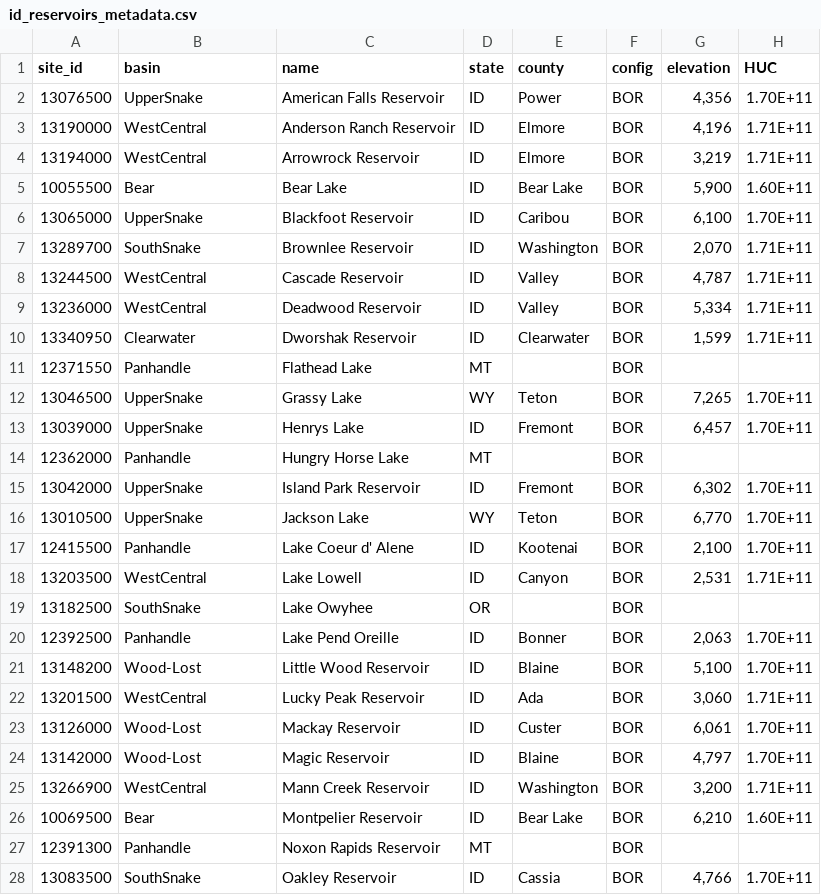
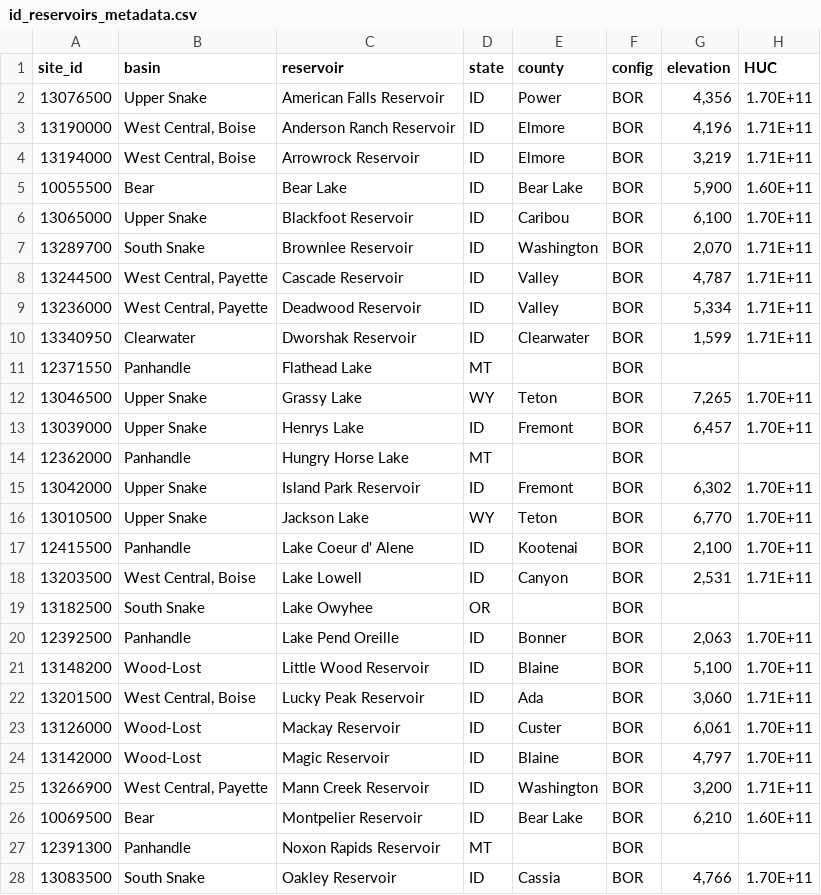
Before and after one commit to nrcs-idaho-snow-survey/static_files, a CSV file: id_reservoirs_metadata.csv, drawn as a sheet; only a part is shown; the diff covers the shown part only.

Commit message:
Make basins column a list, add a few fields

```diff
--- a/id_reservoirs_metadata.csv
+++ b/id_reservoirs_metadata.csv
@@ -1,28 +1,28 @@
-site_id,basin,name,state,county,config,elevation,HUC
-13076500,UpperSnake,American Falls Reservoir,ID,Power,BOR,"4,356",1.70E+11
-13190000,WestCentral,Anderson Ranch Reservoir,ID,Elmore,BOR,"4,196",1.71E+11
-13194000,WestCentral,Arrowrock Reservoir,ID,Elmore,BOR,"3,219",1.71E+11
+site_id,basin,reservoir,state,county,config,elevation,HUC
+13076500,Upper Snake,American Falls Reservoir,ID,Power,BOR,"4,356",1.70E+11
+13190000,"West Central, Boise",Anderson Ranch Reservoir,ID,Elmore,BOR,"4,196",1.71E+11
+13194000,"West Central, Boise",Arrowrock Reservoir,ID,Elmore,BOR,"3,219",1.71E+11
 10055500,Bear,Bear Lake,ID,Bear Lake,BOR,"5,900",1.60E+11
-13065000,UpperSnake,Blackfoot Reservoir,ID,Caribou,BOR,"6,100",1.70E+11
-13289700,SouthSnake,Brownlee Reservoir,ID,Washington,BOR,"2,070",1.71E+11
-13244500,WestCentral,Cascade Reservoir,ID,Valley,BOR,"4,787",1.71E+11
-13236000,WestCentral,Deadwood Reservoir,ID,Valley,BOR,"5,334",1.71E+11
+13065000,Upper Snake,Blackfoot Reservoir,ID,Caribou,BOR,"6,100",1.70E+11
+13289700,South Snake,Brownlee Reservoir,ID,Washington,BOR,"2,070",1.71E+11
+13244500,"West Central, Payette",Cascade Reservoir,ID,Valley,BOR,"4,787",1.71E+11
+13236000,"West Central, Payette",Deadwood Reservoir,ID,Valley,BOR,"5,334",1.71E+11
 13340950,Clearwater,Dworshak Reservoir,ID,Clearwater,BOR,"1,599",1.71E+11
 12371550,Panhandle,Flathead Lake,MT,,BOR,,
-13046500,UpperSnake,Grassy Lake,WY,Teton,BOR,"7,265",1.70E+11
-13039000,UpperSnake,Henrys Lake,ID,Fremont,BOR,"6,457",1.70E+11
+13046500,Upper Snake,Grassy Lake,WY,Teton,BOR,"7,265",1.70E+11
+13039000,Upper Snake,Henrys Lake,ID,Fremont,BOR,"6,457",1.70E+11
 12362000,Panhandle,Hungry Horse Lake,MT,,BOR,,
-13042000,UpperSnake,Island Park Reservoir,ID,Fremont,BOR,"6,302",1.70E+11
-13010500,UpperSnake,Jackson Lake,WY,Teton,BOR,"6,770",1.70E+11
+13042000,Upper Snake,Island Park Reservoir,ID,Fremont,BOR,"6,302",1.70E+11
+13010500,Upper Snake,Jackson Lake,WY,Teton,BOR,"6,770",1.70E+11
 12415500,Panhandle,Lake Coeur d' Alene,ID,Kootenai,BOR,"2,100",1.70E+11
-13203500,WestCentral,Lake Lowell,ID,Canyon,BOR,"2,531",1.71E+11
-13182500,SouthSnake,Lake Owyhee,OR,,BOR,,
+13203500,"West Central, Boise",Lake Lowell,ID,Canyon,BOR,"2,531",1.71E+11
+13182500,South Snake,Lake Owyhee,OR,,BOR,,
 12392500,Panhandle,Lake Pend Oreille,ID,Bonner,BOR,"2,063",1.70E+11
 13148200,Wood-Lost,Little Wood Reservoir,ID,Blaine,BOR,"5,100",1.70E+11
-13201500,WestCentral,Lucky Peak Reservoir,ID,Ada,BOR,"3,060",1.71E+11
+13201500,"West Central, Boise",Lucky Peak Reservoir,ID,Ada,BOR,"3,060",1.71E+11
 13126000,Wood-Lost,Mackay Reservoir,ID,Custer,BOR,"6,061",1.70E+11
 13142000,Wood-Lost,Magic Reservoir,ID,Blaine,BOR,"4,797",1.70E+11
-13266900,WestCentral,Mann Creek Reservoir,ID,Washington,BOR,"3,200",1.71E+11
+13266900,"West Central, Payette",Mann Creek Reservoir,ID,Washington,BOR,"3,200",1.71E+11
 10069500,Bear,Montpelier Reservoir,ID,Bear Lake,BOR,"6,210",1.60E+11
 12391300,Panhandle,Noxon Rapids Reservoir,MT,,BOR,,
-13083500,SouthSnake,Oakley Reservoir,ID,Cassia,BOR,"4,766",1.70E+11
+13083500,South Snake,Oakley Reservoir,ID,Cassia,BOR,"4,766",1.70E+11
```
Also changed, not shown: 4 edited cells elsewhere in this file.
